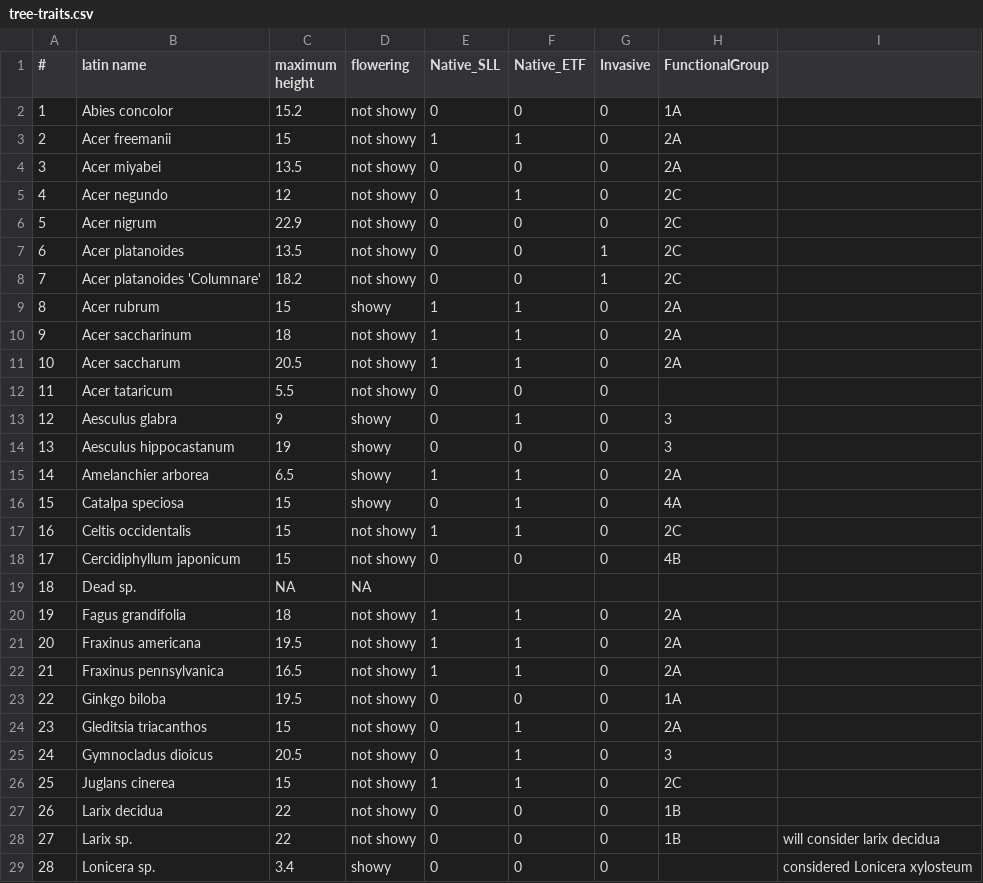
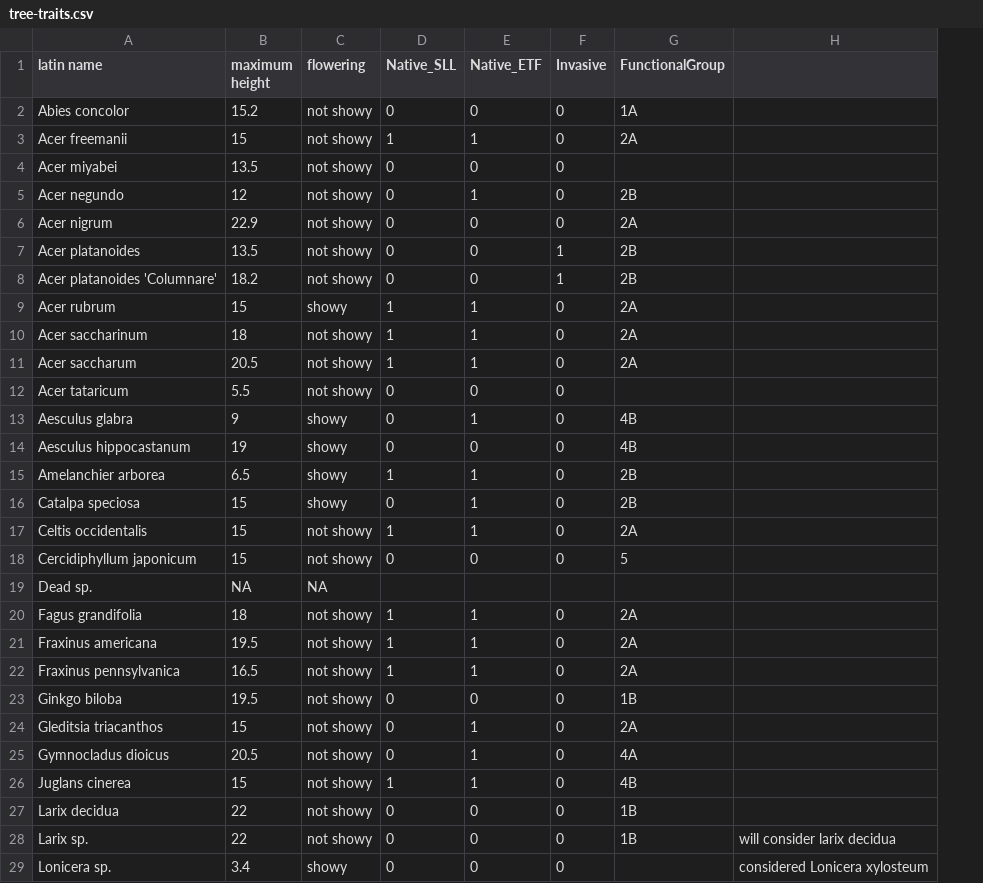
Before and after one commit to zule-lab/InfrastructuresVertes, a CSV file: input/field_data/tree-traits.csv, drawn as a sheet; only a part is shown; removed rows and columns are numbered as before the commit, all else as after; the diff covers the shown part only; the diff names each change by its address in the sheet, - before the commit and + after, or states it on an @@ line.

Commit message:
update tree traits w new PaqLab data

```diff
--- a/input/field_data/tree-traits.csv
+++ b/input/field_data/tree-traits.csv
-column A (#), rows 2-29: 1 | 2 | 3 | 4 | 5 | 6 | 7 | 8 | 9 | 10 | 11 | 12 | 13 | 14 | 15 | 16 | 17 | 18 | 19 | 20 | 21 | 22 | 23 | 24 | 25 | 26 | 27 | 28
-G4 (FunctionalGroup): 2A
+G4 (FunctionalGroup): (empty)
-G5 (FunctionalGroup): 2C
+G5 (FunctionalGroup): 2B
-G6 (FunctionalGroup): 2C
+G6 (FunctionalGroup): 2A
-G7:G8 (FunctionalGroup): 2C
+G7:G8 (FunctionalGroup): 2B
-G13:G14 (FunctionalGroup): 3
+G13:G14 (FunctionalGroup): 4B
-G15 (FunctionalGroup): 2A
+G15 (FunctionalGroup): 2B
-G16 (FunctionalGroup): 4A
+G16 (FunctionalGroup): 2B
-G17 (FunctionalGroup): 2C
+G17 (FunctionalGroup): 2A
-G18 (FunctionalGroup): 4B
+G18 (FunctionalGroup): 5
-G23 (FunctionalGroup): 1A
+G23 (FunctionalGroup): 1B
-G25 (FunctionalGroup): 3
+G25 (FunctionalGroup): 4A
-G26 (FunctionalGroup): 2C
+G26 (FunctionalGroup): 4B
```
Also changed, not shown: 38 edited cells elsewhere in this file.
